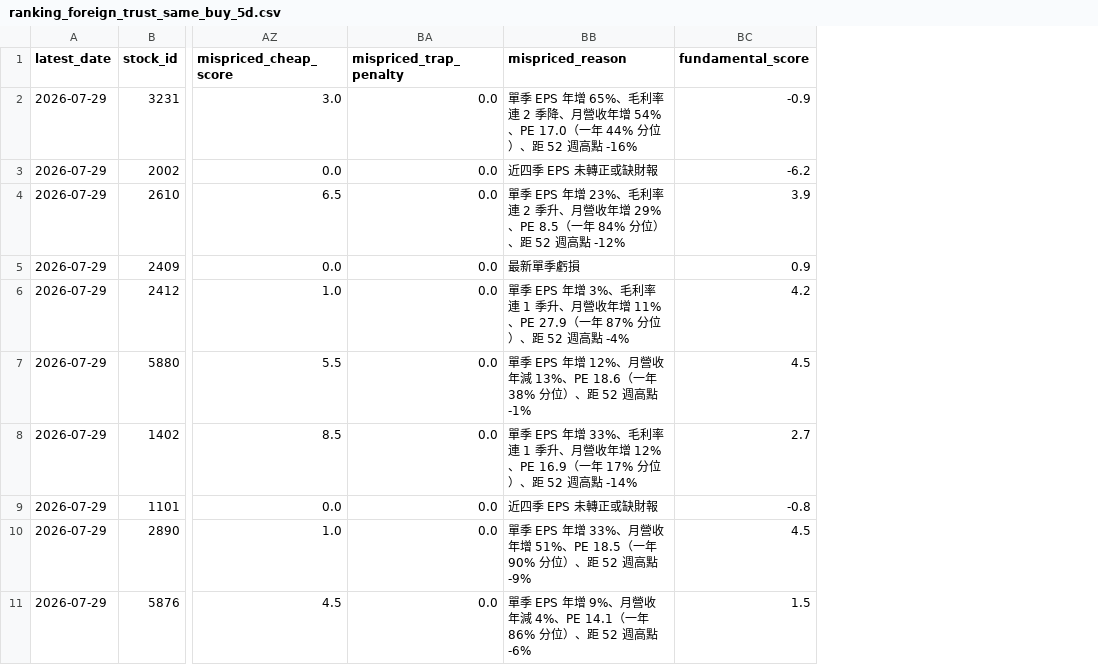
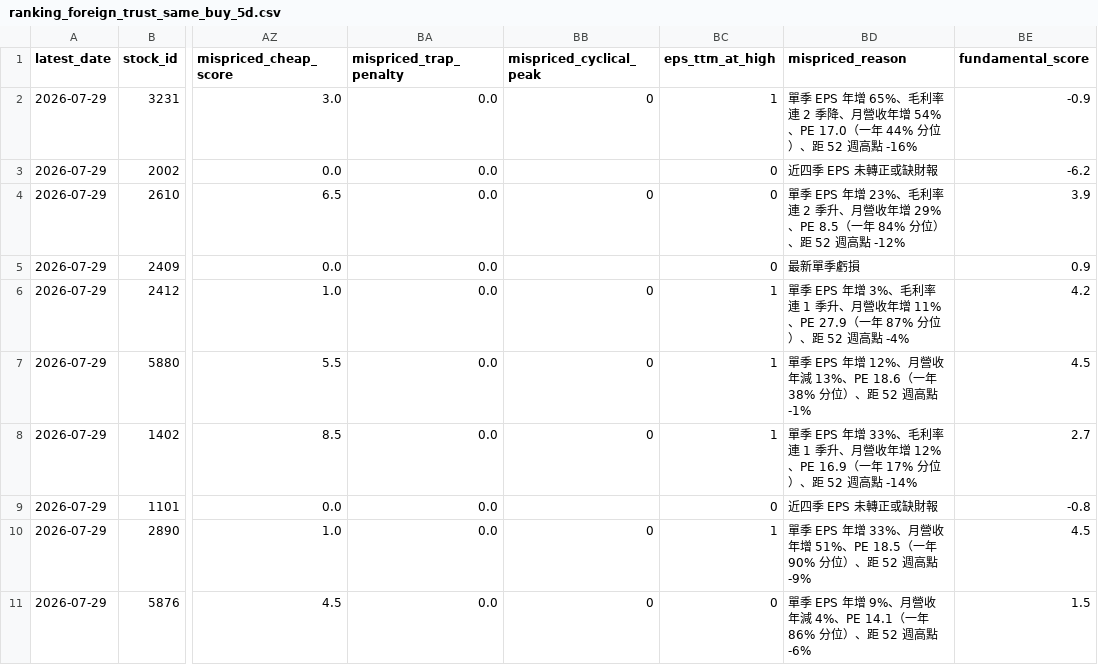
Before and after one commit to wenyen-hsu/stock, a CSV file: reports/ranking_foreign_trust_same_buy_5d.csv, drawn as a sheet; only a part is shown, gaps mark what is left out; the diff covers the shown part only; the diff names each change by its address in the sheet, - before the commit and + after, or states it on an @@ line.

```diff
--- a/reports/ranking_foreign_trust_same_buy_5d.csv
+++ b/reports/ranking_foreign_trust_same_buy_5d.csv
+column BB (mispriced_cyclical_peak), rows 2-11: 0 |  | 0 |  | 0 | 0 | 0 |  | 0 | 0
+column BC (eps_ttm_at_high), rows 2-11: 1 | 0 | 0 | 0 | 1 | 1 | 1 | 0 | 1 | 0
```
Also changed, not shown: 12 edited cells elsewhere in this file, reports/ranking_chip_score_5d.csv, reports/ranking_margin_down_foreign_buy_5d.csv, 42 other files.
